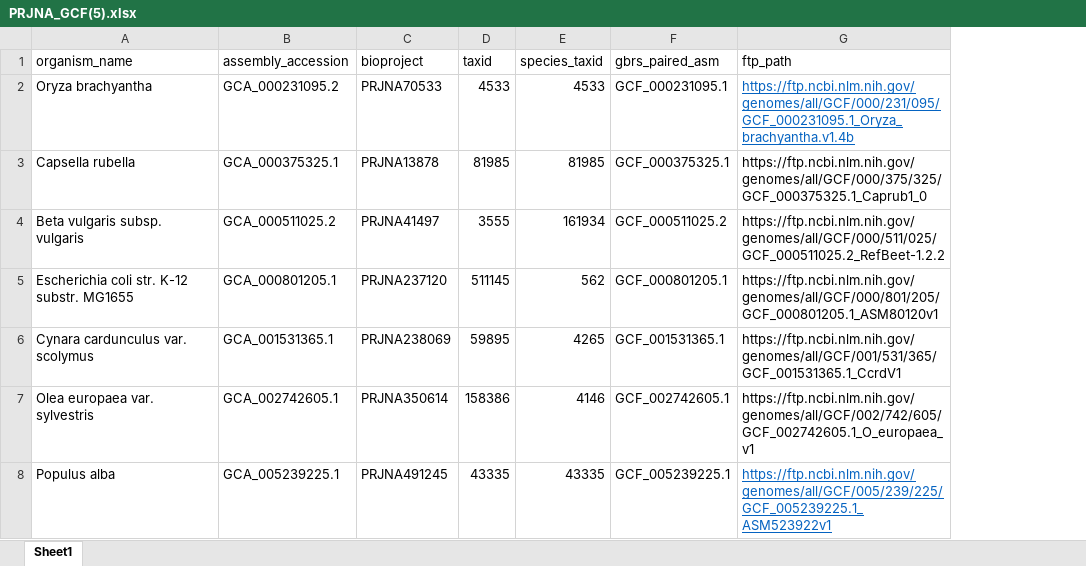
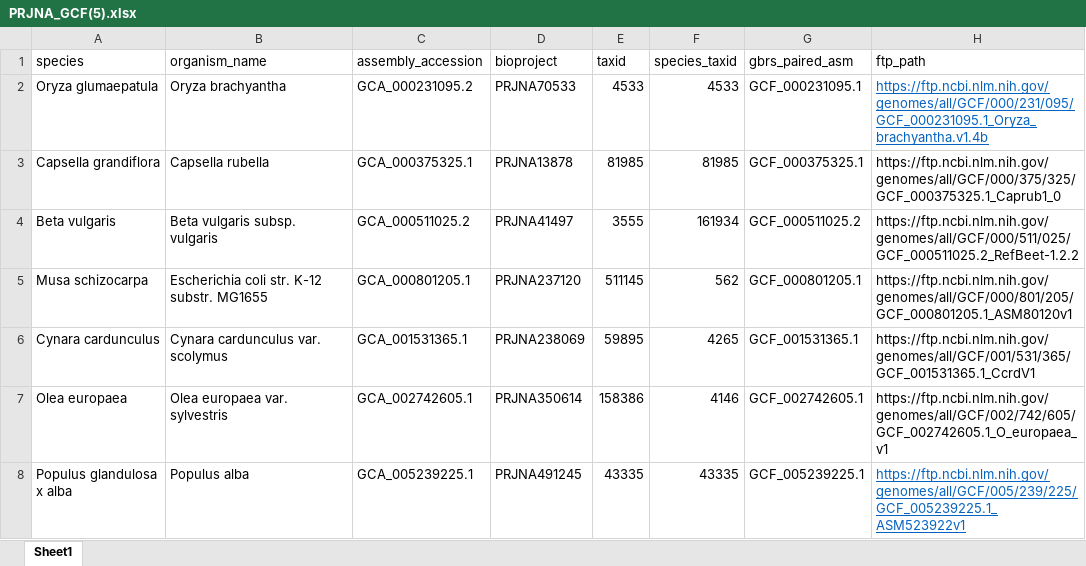
Before and after one commit to dydazy/DATA_record, an Excel workbook: According to Projection/Bulit_tree/5.PRJNA_to_GCA/url/PRJNA_GCF(5).xlsx, sheet Sheet1, drawn as a sheet; values as stored, in another font and other column widths than the file's, no borders; the diff names each change by its address in the sheet, - before the commit and + after, or states it on an @@ line.

```diff
--- a/According to Projection/Bulit_tree/5.PRJNA_to_GCA/url/PRJNA_GCF(5).xlsx (sheet Sheet1)
+++ b/According to Projection/Bulit_tree/5.PRJNA_to_GCA/url/PRJNA_GCF(5).xlsx (sheet Sheet1)
+column A (species), rows 2-8: Oryza glumaepatula | Capsella grandiflora | Beta vulgaris | Musa schizocarpa | Cynara cardunculus | Olea europaea | Populus glandulosa x alba
```
Also changed, not shown: 11 other files.
